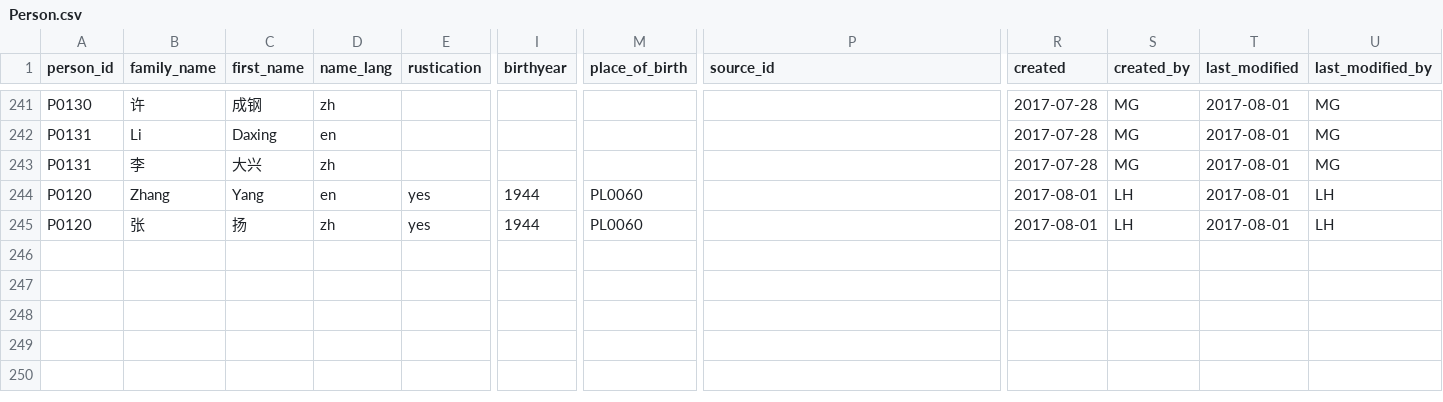
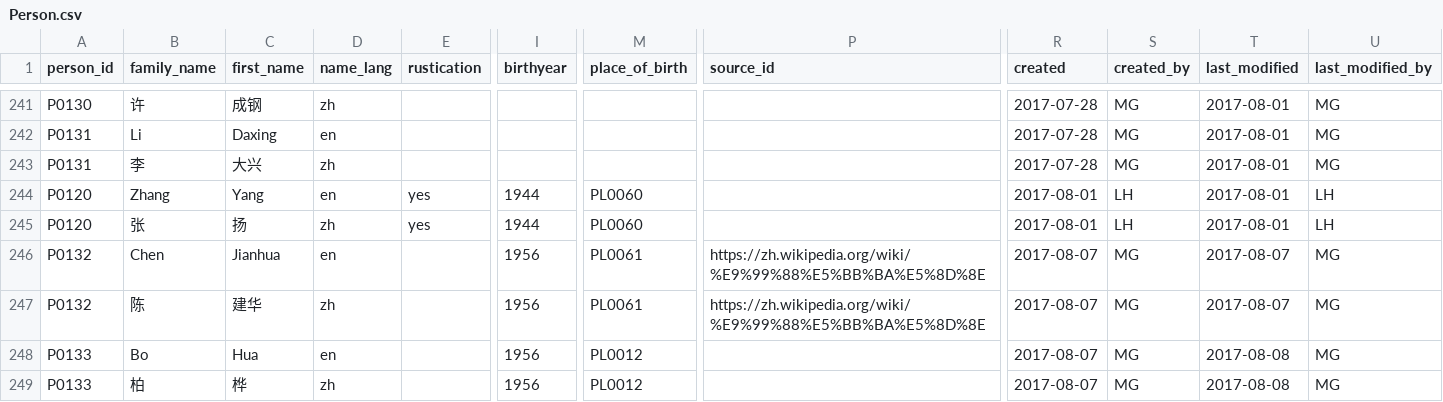
Before and after one commit to readchina/ReadAct, a CSV file: data/Person.csv, drawn as a sheet; only a part is shown, gaps mark what is left out; rows hold the shown columns only; the diff names each change by its address in the sheet, - before the commit and + after, or states it on an @@ line.

```diff
--- a/data/Person.csv
+++ b/data/Person.csv
+row 246: P0132 | Chen | Jianhua | en |  | 1956 | PL0061 | https://zh.wikipedia.org/wiki/%E9%99%88%E5%BB%BA%E5%8D%8E | 2017-08-07 | MG | 2017-08-07 | MG
+row 247: P0132 | 陈 | 建华 | zh |  | 1956 | PL0061 | https://zh.wikipedia.org/wiki/%E9%99%88%E5%BB%BA%E5%8D%8E | 2017-08-07 | MG | 2017-08-07 | MG
+row 248: P0133 | Bo | Hua | en |  | 1956 | PL0012 |  | 2017-08-07 | MG | 2017-08-08 | MG
+row 249: P0133 | 柏 | 桦 | zh |  | 1956 | PL0012 |  | 2017-08-07 | MG | 2017-08-08 | MG
```
Also changed, not shown: data/Act.csv, data/Place.csv, 1 other file.
